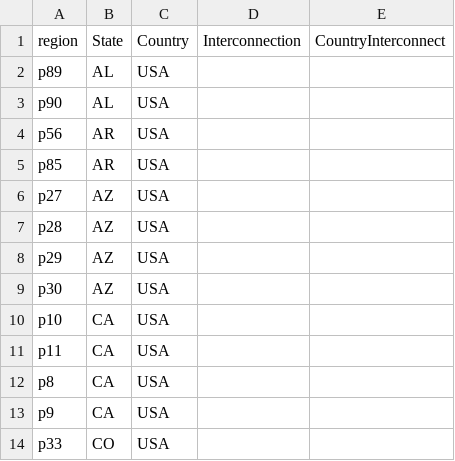
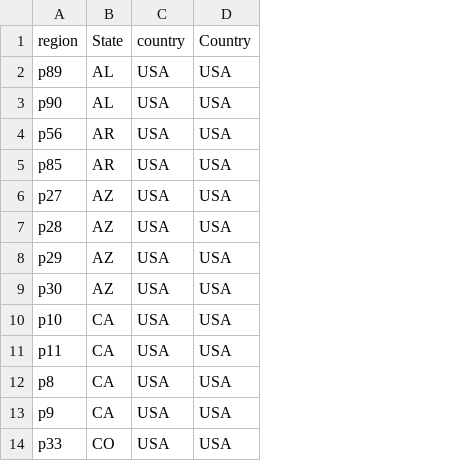
Before and after one commit to NREL/Marmot, a CSV file: marmot/mapping_folder/Region_mapping_ReEDS.csv, drawn as a sheet; only a part is shown; removed rows and columns are numbered as before the commit, all else as after; the diff names each change by its address in the sheet, - before the commit and + after, or states it on an @@ line.

```diff
--- a/marmot/mapping_folder/Region_mapping_ReEDS.csv
+++ b/marmot/mapping_folder/Region_mapping_ReEDS.csv
+column C (country), rows 2-14: all USA
-column D (Interconnection), empty
-column E (CountryInterconnect), empty
```
Also changed, not shown: marmot/Marmot_plot_select.csv, marmot/mapping_folder/colour_dictionary.csv, 11 other files.
